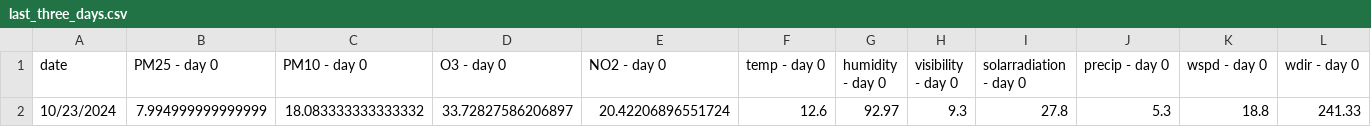
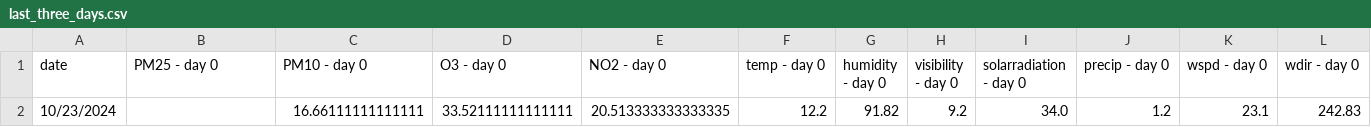
Before and after one commit to atodorov284/air-quality-forecast, a CSV file: data/model_predictions/last_three_days.csv, drawn as a sheet; only a part is shown; removed rows and columns are numbered as before the commit, all else as after; rows hold the shown columns only; the diff names each change by its address in the sheet, - before the commit and + after, or states it on an @@ line.

Commit message:
Update prediction data

```diff
--- a/data/model_predictions/last_three_days.csv
+++ b/data/model_predictions/last_three_days.csv
-row 2: 10/23/2024 | 7.994999999999999 | 18.083333333333332 | 33.72827586206897 | 20.42206896551724 | 12.6 | 92.97 | 9.3 | 27.8 | 5.3 | 18.8 | 241.33
+row 2: 10/23/2024 |  | 16.66111111111111 | 33.52111111111111 | 20.513333333333335 | 12.2 | 91.82 | 9.2 | 34.0 | 1.2 | 23.1 | 242.83
```
Also changed, not shown: data/model_predictions/prediction_data.csv.
